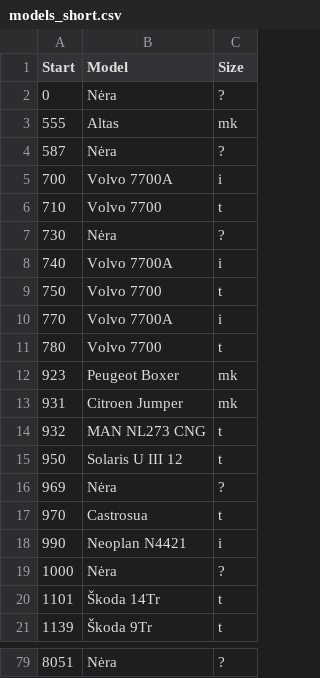
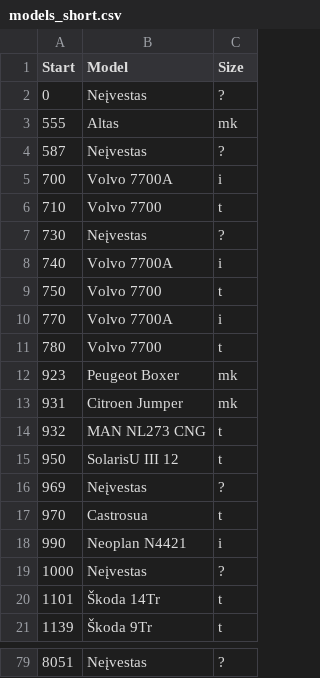
Before and after one commit to Lanxtot/stops, a CSV file: models_short.csv, drawn as a sheet; only a part is shown, gaps mark what is left out; the diff covers the shown part only.

```diff
--- a/models_short.csv
+++ b/models_short.csv
@@ -1,8 +1,8 @@
 Start,Model,Size
-0,Nėra,?
+0,Neįvestas,?
 555,Altas,mk
-587,Nėra,?
+587,Neįvestas,?
 700,Volvo 7700A,i
 710,Volvo 7700,t
-730,Nėra,?
+730,Neįvestas,?
 740,Volvo 7700A,i
@@ -14,7 +14,7 @@ Start,Model,Size
 932,MAN NL273 CNG,t
-950,Solaris U III 12,t
-969,Nėra,?
+950,SolarisU III 12,t
+969,Neįvestas,?
 970,Castrosua,t
 990,Neoplan N4421,i
-1000,Nėra,?
+1000,Neįvestas,?
 1101,Škoda 14Tr,t
@@ -79 +79 @@ Start,Model,Size
-8051,Nėra,?
+8051,Neįvestas,?
```
Also changed, not shown: 35 edited cells elsewhere in this file, schedule_types.csv, 1 other file.
